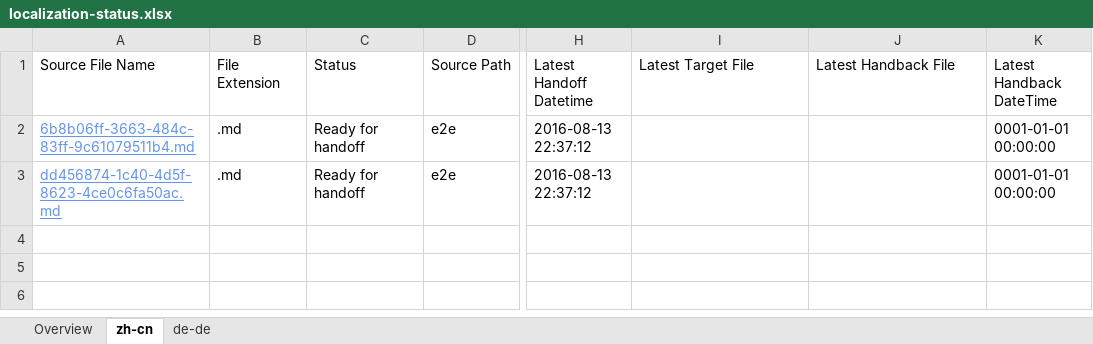
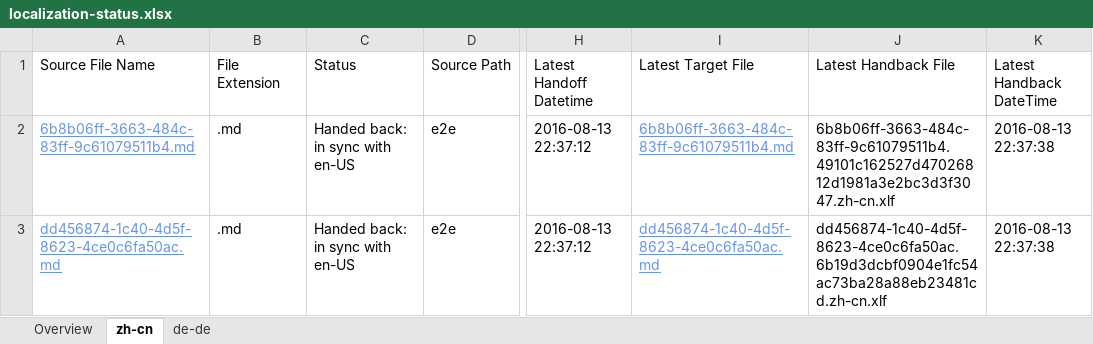
Before and after one commit to OpenLocalizationTestOrg/olhandback-e2e, an Excel workbook: ol-handback/OpenLocalizationTestOrg/oltest/ci/localization-status.xlsx, sheet zh-cn, drawn as a sheet; only a part is shown, gaps mark what is left out; values as stored, in another font and other column widths than the file's, no borders; table styles not drawn; the diff names each change by its address in the sheet, - before the commit and + after, or states it on an @@ line.

Commit message:
Generate Report for Handback

```diff
--- a/ol-handback/OpenLocalizationTestOrg/oltest/ci/localization-status.xlsx (sheet zh-cn)
+++ b/ol-handback/OpenLocalizationTestOrg/oltest/ci/localization-status.xlsx (sheet zh-cn)
-C2:C3 (Status): Ready for handoff
+C2:C3 (Status): Handed back: in sync with en-US
-I2 (Latest Target File): (empty)
+I2 (Latest Target File): 6b8b06ff-3663-484c-83ff-9c61079511b4.md
-J2 (Latest Handback File): (empty)
+J2 (Latest Handback File): 6b8b06ff-3663-484c-83ff-9c61079511b4.49101c162527d47026812d1981a3e2bc3d3f3047.zh-cn.xlf
-K2:K3 (Latest Handback DateTime): 0001-01-01 00:00:00
+K2:K3 (Latest Handback DateTime): 2016-08-13 22:37:38
-I3 (Latest Target File): (empty)
+I3 (Latest Target File): dd456874-1c40-4d5f-8623-4ce0c6fa50ac.md
-J3 (Latest Handback File): (empty)
+J3 (Latest Handback File): dd456874-1c40-4d5f-8623-4ce0c6fa50ac.6b19d3dcbf0904e1fc54ac73ba28a88eb23481cd.zh-cn.xlf
```
Also changed, not shown: sheet de-de, sheet Overview, 1 other file.
